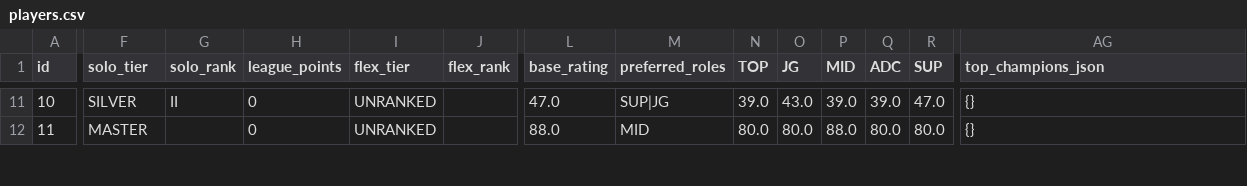
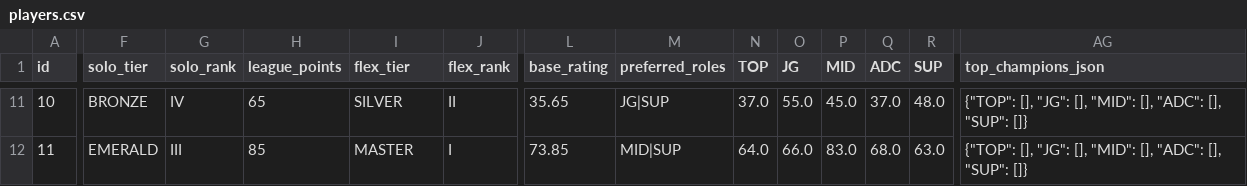
Before and after one commit to SeouhwonYI/InHouse, a CSV file: data/csv/players.csv, drawn as a sheet; only a part is shown, gaps mark what is left out; the diff covers the shown part only; the diff names each change by its address in the sheet, - before the commit and + after, or states it on an @@ line.

Commit message:
Update team builder UI and champion import

```diff
--- a/data/csv/players.csv
+++ b/data/csv/players.csv
-F11 (solo_tier): SILVER
+F11 (solo_tier): BRONZE
-G11 (solo_rank): II
+G11 (solo_rank): IV
-H11 (league_points): 0
+H11 (league_points): 65
-I11 (flex_tier): UNRANKED
+I11 (flex_tier): SILVER
-J11 (flex_rank): (empty)
+J11 (flex_rank): II
-L11 (base_rating): 47.0
+L11 (base_rating): 35.65
-M11 (preferred_roles): SUP|JG
+M11 (preferred_roles): JG|SUP
-N11 (TOP): 39.0
+N11 (TOP): 37.0
-O11 (JG): 43.0
+O11 (JG): 55.0
-P11 (MID): 39.0
+P11 (MID): 45.0
-Q11 (ADC): 39.0
+Q11 (ADC): 37.0
-R11 (SUP): 47.0
+R11 (SUP): 48.0
-AG11:AG12 (top_champions_json): {}
+AG11:AG12 (top_champions_json): {"TOP": [], "JG": [], "MID": [], "ADC": [], "SUP": []}
-F12 (solo_tier): MASTER
+F12 (solo_tier): EMERALD
-G12 (solo_rank): (empty)
+G12 (solo_rank): III
-H12 (league_points): 0
+H12 (league_points): 85
-I12 (flex_tier): UNRANKED
+I12 (flex_tier): MASTER
-J12 (flex_rank): (empty)
+J12 (flex_rank): I
-L12 (base_rating): 88.0
+L12 (base_rating): 73.85
-M12 (preferred_roles): MID
+M12 (preferred_roles): MID|SUP
-N12 (TOP): 80.0
+N12 (TOP): 64.0
-O12 (JG): 80.0
+O12 (JG): 66.0
-P12 (MID): 88.0
+P12 (MID): 83.0
-Q12 (ADC): 80.0
+Q12 (ADC): 68.0
-R12 (SUP): 80.0
+R12 (SUP): 63.0
```
Also changed, not shown: 111 edited cells elsewhere in this file, 4 other files.
